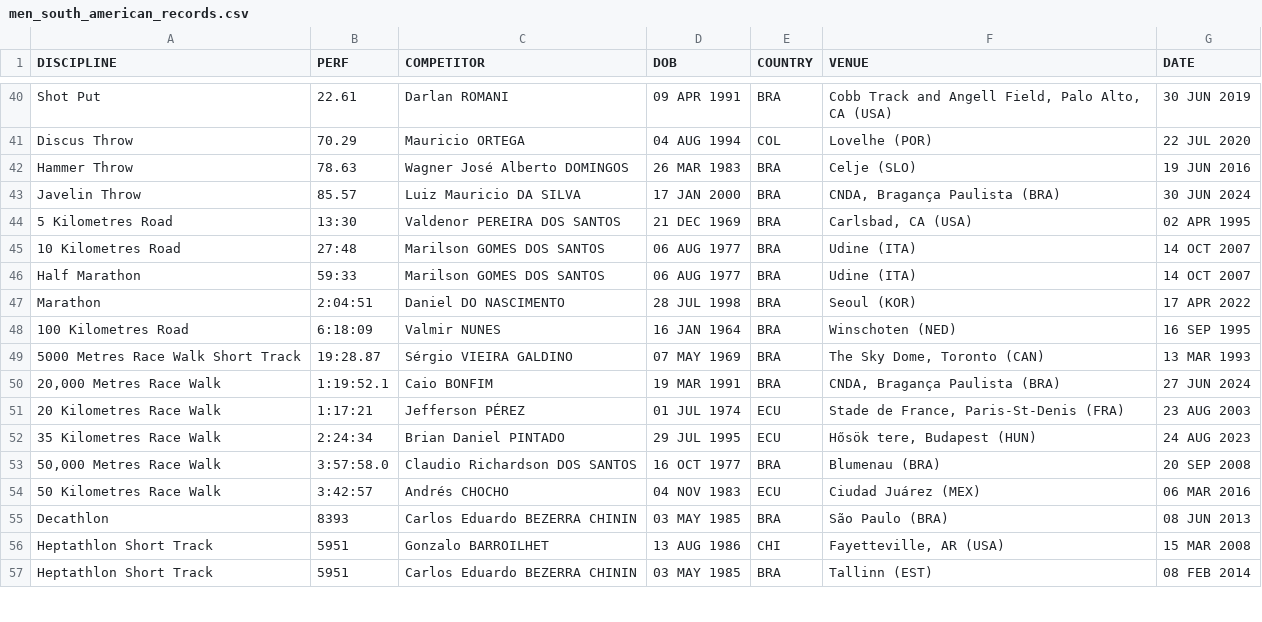
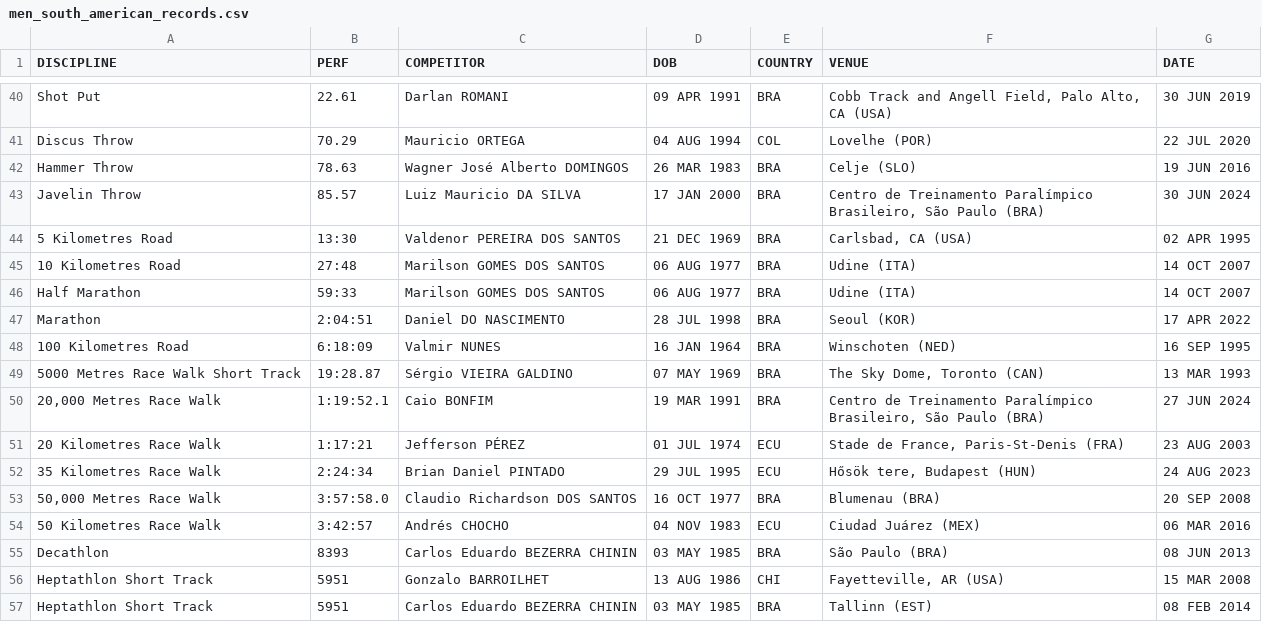
Before and after one commit to titouanlegourrierec/World-Athletics-Records, a CSV file: data/data_after/men_south_american_records.csv, drawn as a sheet; only a part is shown, gaps mark what is left out.

```diff
--- a/data/data_after/men_south_american_records.csv
+++ b/data/data_after/men_south_american_records.csv
@@ -42,3 +42,3 @@ Discus Throw,70.29,Mauricio ORTEGA,04 AUG 1994,COL,Lovelhe (POR),22 JUL 2020
 Hammer Throw,78.63,Wagner José Alberto DOMINGOS,26 MAR 1983,BRA,Celje (SLO),19 JUN 2016
-Javelin Throw,85.57,Luiz Mauricio DA SILVA,17 JAN 2000,BRA,"CNDA, Bragança Paulista (BRA)",30 JUN 2024
+Javelin Throw,85.57,Luiz Mauricio DA SILVA,17 JAN 2000,BRA,"Centro de Treinamento Paralímpico Brasileiro, São Paulo (BRA)",30 JUN 2024
 5 Kilometres Road,13:30,Valdenor PEREIRA DOS SANTOS,21 DEC 1969,BRA,"Carlsbad, CA (USA)",02 APR 1995
@@ -49,3 +49,3 @@ Marathon,2:04:51,Daniel DO NASCIMENTO,28 JUL 1998,BRA,Seoul (KOR),17 APR 2022
 5000 Metres Race Walk Short Track,19:28.87,Sérgio VIEIRA GALDINO,07 MAY 1969,BRA,"The Sky Dome, Toronto (CAN) ",13 MAR 1993
-"20,000 Metres Race Walk",1:19:52.1,Caio BONFIM,19 MAR 1991,BRA,"CNDA, Bragança Paulista (BRA)",27 JUN 2024
+"20,000 Metres Race Walk",1:19:52.1,Caio BONFIM,19 MAR 1991,BRA,"Centro de Treinamento Paralímpico Brasileiro, São Paulo (BRA)",27 JUN 2024
 20 Kilometres Race Walk,1:17:21,Jefferson PÉREZ,01 JUL 1974,ECU,"Stade de France, Paris-St-Denis (FRA)",23 AUG 2003
```
Also changed, not shown: 1 other file.
